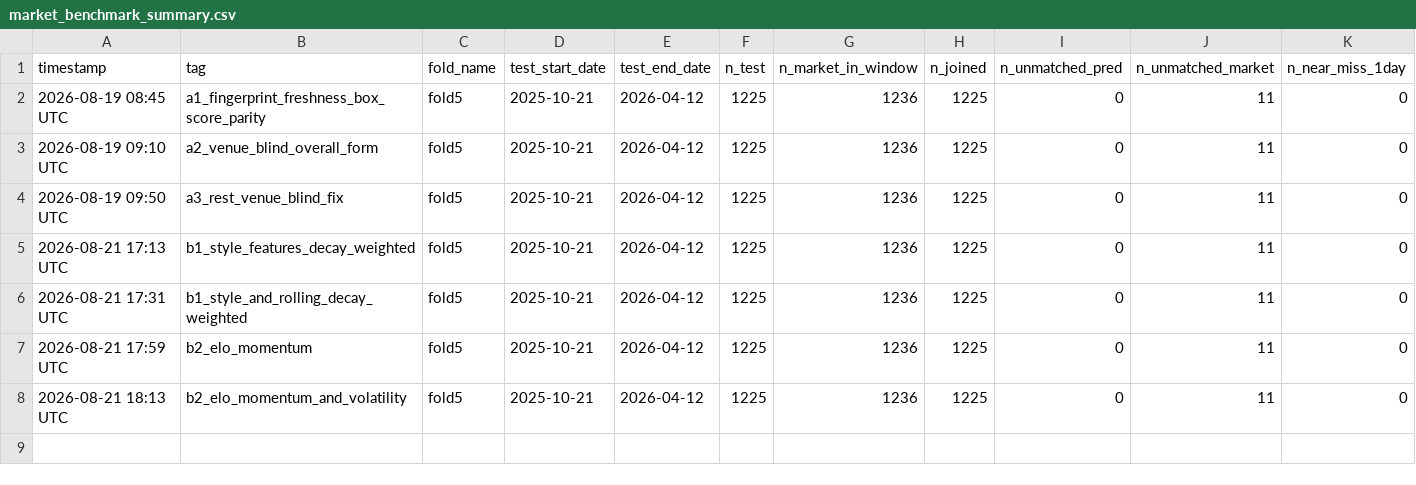
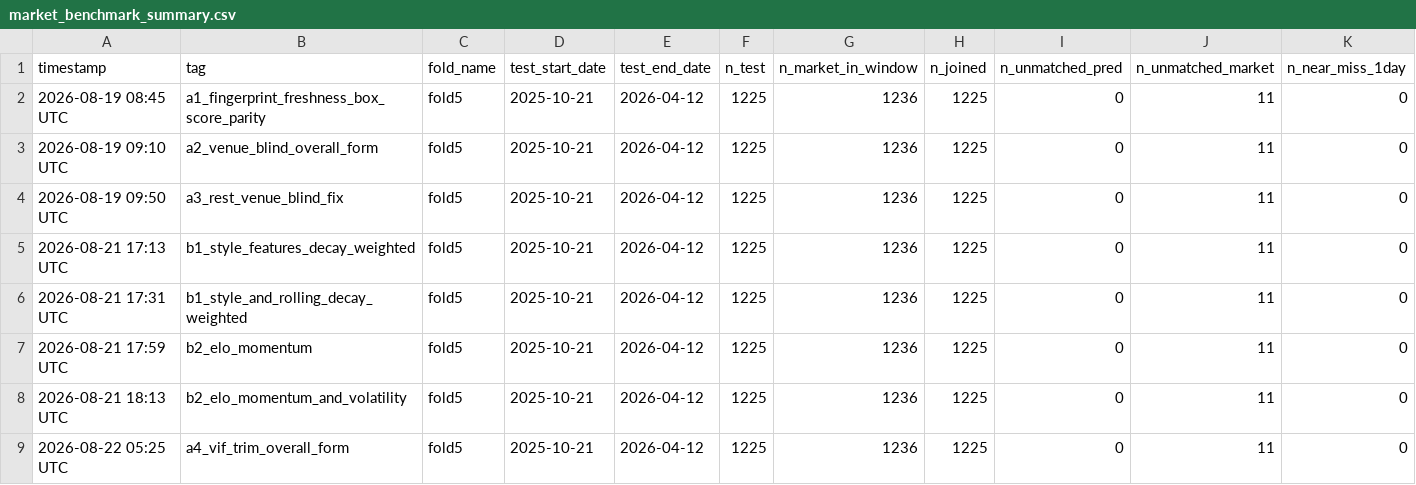
Before and after one commit to omerk1/nba-score-prediction, a CSV file: outputs/market_benchmark_summary.csv, drawn as a sheet; only a part is shown; rows hold the shown columns only; the diff names each change by its address in the sheet, - before the commit and + after, or states it on an @@ line.

Commit message:
research: VIF trim of venue-blind overall-form L10/L20 -- rejected
Full-feature-set VIF (scripts/full_feature_vif.py, new -- extends
family_correlation_vif.py's methodology from 3 families to the whole live
148-column set) flagged 22/148 columns above VIF=10. The largest, cleanest
cluster: rolling_features' venue-blind "overall" win_pct/diff_avg at L10/L20
(8 cols, VIF 19.5-36.5, the top 8 of the whole ranking) -- vs. the same
block's own L5 columns (VIF 9.1-9.6, the only window not flagged).

Tested dropping the L10/L20 overall columns (148->140 features): full CV
val_score_mean 1.3801 vs. baseline 1.3803 (Delta -0.0002, near-flat), but 3
of 5 folds regress -- fails the fold-majority guardrail despite the tiny net
mean improvement. market_benchmark leaned slightly negative too (3/4 metrics
worse). Not adopted; code reverted to the post-Track-B state. Both rows kept
in the CSVs as negative-result evidence.

Phase-wide cumulative delta (pre-Track-A target_lambda_weight_0.75, 127
features, through Track A + Track B + this rejected trim): CV val_score_mean
1.3821 -> 1.3803 (Delta -0.0018, 4/5 folds improve); market_benchmark
unanimous improvement (all 4 metrics). Live feature set stays at
b2_elo_momentum's 148 columns.

```diff
--- a/outputs/market_benchmark_summary.csv
+++ b/outputs/market_benchmark_summary.csv
+row 9: 2026-08-22 05:25 UTC | a4_vif_trim_overall_form | fold5 | 2025-10-21 | 2026-04-12 | 1225 | 1236 | 1225 | 0 | 11 | 0
```
Also changed, not shown: outputs/experiments_v2.csv, outputs/market_benchmark_calibration_summary.csv, 4 other files.
